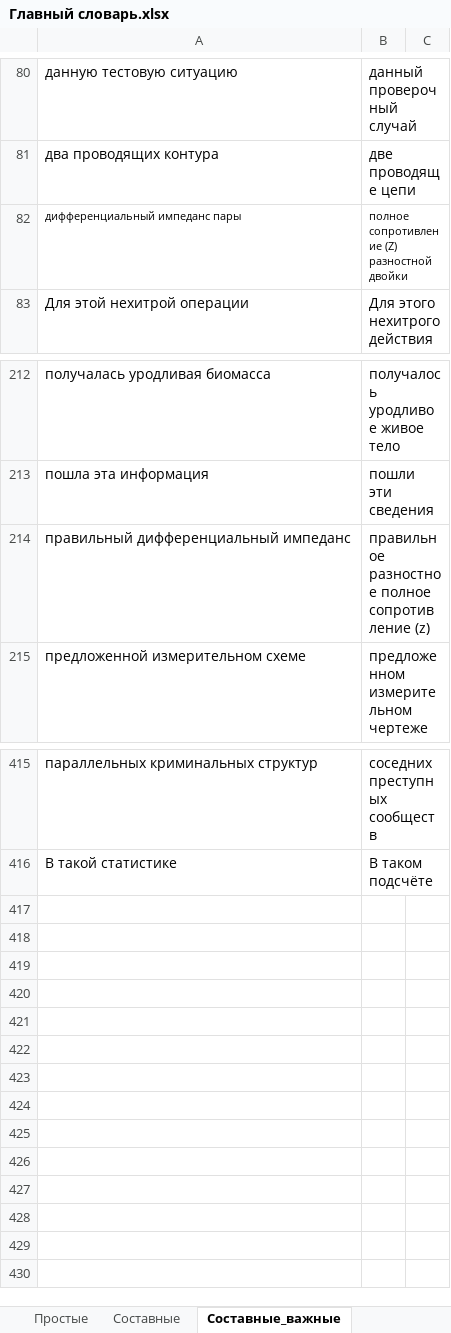
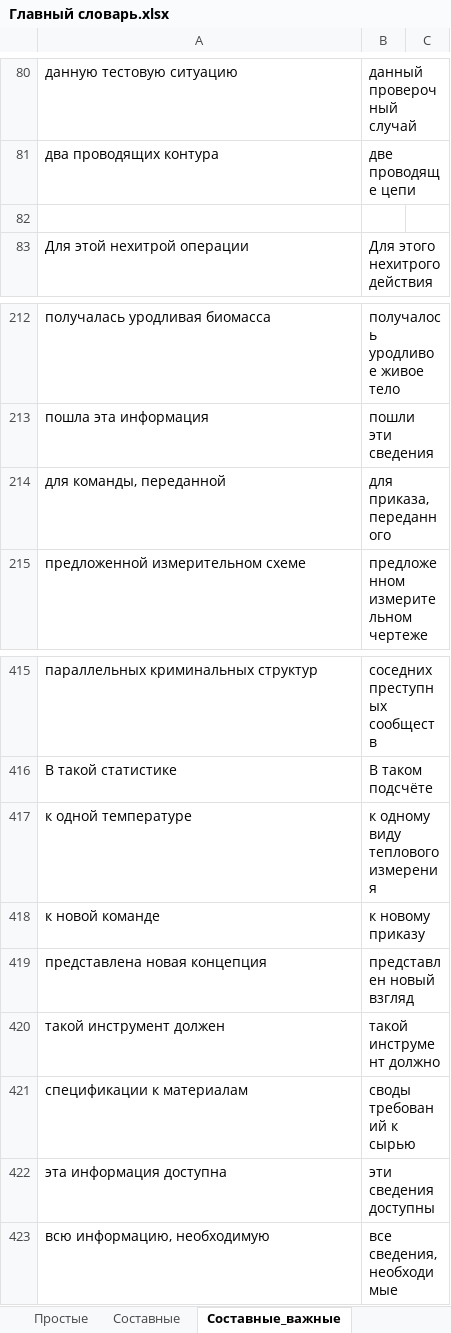
Before and after one commit to AveNRU/text_changer, an Excel workbook: словари/Главный словарь.xlsx, sheet Составные_важные, drawn as a sheet; only a part is shown, gaps mark what is left out; values as stored, in another font and other column widths than the file's, no borders; removed rows and columns are numbered as before the commit, all else as after; the diff names each change by its address in the sheet, - before the commit and + after, or states it on an @@ line.

```diff
--- a/словари/Главный словарь.xlsx (sheet Составные_важные)
+++ b/словари/Главный словарь.xlsx (sheet Составные_важные)
-row 82: дифференциальный импеданс пары | полное сопротивление (Z) разностной двойки
+row 82: (empty)
-row 214: правильный дифференциальный импеданс | правильное разностное полное сопротивление (z)
+row 214: для команды, переданной | для приказа, переданного
+row 417: к одной температуре | к одному виду теплового измерения
+row 418: к новой команде | к новому приказу
+row 419: представлена новая концепция | представлен новый взгляд
+row 420: такой инструмент должен | такой инструмент должно
+row 421: спецификации к материалам | своды требований к сырью
+row 422: эта информация доступна | эти сведения доступны
+row 423: всю информацию, необходимую | все сведения, необходимые
```
Also changed, not shown: sheet Простые, sheet Составные, sheet Огласовки, sheet перевести, sheet Неизменные, sheet Неизменные_короткие, hidden cells, словари/si pi 2011.xlsx, словари/шерстобитов.xlsx, 7 other files.
